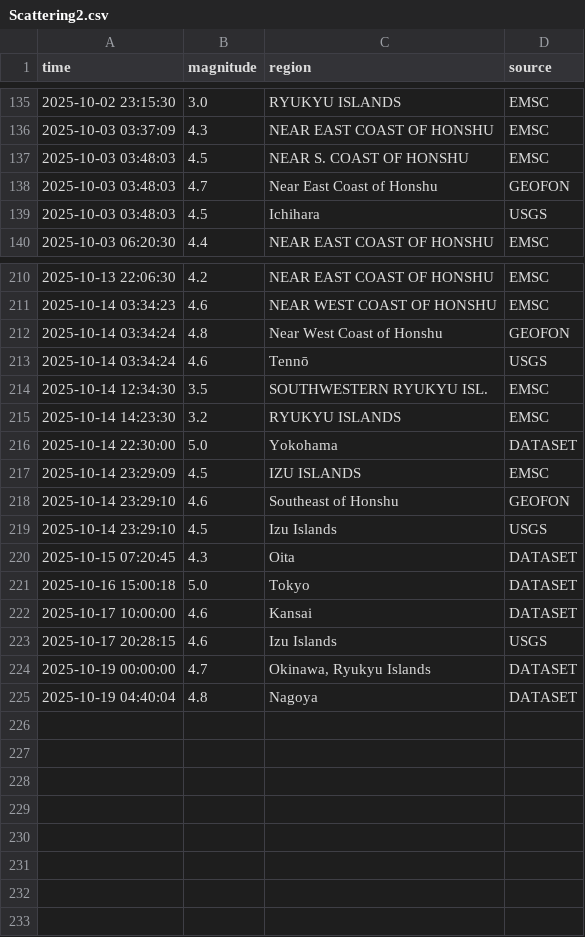
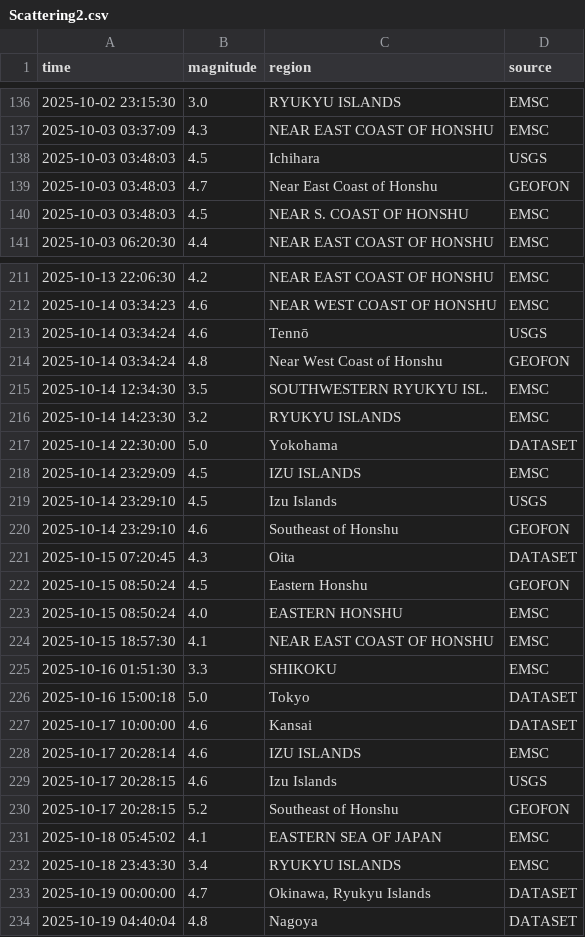
Before and after one commit to rezp8/earthquakeDataAnalysis, a CSV file: outputs/queries/Scattering2.csv, drawn as a sheet; only a part is shown, gaps mark what is left out; the diff covers the shown part only.

```diff
--- a/outputs/queries/Scattering2.csv
+++ b/outputs/queries/Scattering2.csv
@@ -136,5 +137,5 @@
 2025-10-03 03:37:09,4.3,NEAR EAST COAST OF HONSHU,EMSC
+2025-10-03 03:48:03,4.5,Ichihara,USGS
+2025-10-03 03:48:03,4.7,Near East Coast of Honshu,GEOFON
 2025-10-03 03:48:03,4.5,NEAR S. COAST OF HONSHU,EMSC
-2025-10-03 03:48:03,4.7,Near East Coast of Honshu,GEOFON
-2025-10-03 03:48:03,4.5,Ichihara,USGS
 2025-10-03 06:20:30,4.4,NEAR EAST COAST OF HONSHU,EMSC
@@ -211,4 +212,4 @@
 2025-10-14 03:34:23,4.6,NEAR WEST COAST OF HONSHU,EMSC
+2025-10-14 03:34:24,4.6,Tennō,USGS
 2025-10-14 03:34:24,4.8,Near West Coast of Honshu,GEOFON
-2025-10-14 03:34:24,4.6,Tennō,USGS
 2025-10-14 12:34:30,3.5,SOUTHWESTERN RYUKYU ISL.,EMSC
@@ -217,8 +218,16 @@
 2025-10-14 23:29:09,4.5,IZU ISLANDS,EMSC
+2025-10-14 23:29:10,4.5,Izu Islands,USGS
 2025-10-14 23:29:10,4.6,Southeast of Honshu,GEOFON
-2025-10-14 23:29:10,4.5,Izu Islands,USGS
 2025-10-15 07:20:45,4.3,Oita,DATASET
+2025-10-15 08:50:24,4.5,Eastern Honshu,GEOFON
+2025-10-15 08:50:24,4.0,EASTERN HONSHU,EMSC
+2025-10-15 18:57:30,4.1,NEAR EAST COAST OF HONSHU,EMSC
+2025-10-16 01:51:30,3.3,SHIKOKU,EMSC
 2025-10-16 15:00:18,5.0,Tokyo,DATASET
 2025-10-17 10:00:00,4.6,Kansai,DATASET
+2025-10-17 20:28:14,4.6,IZU ISLANDS,EMSC
 2025-10-17 20:28:15,4.6,Izu Islands,USGS
+2025-10-17 20:28:15,5.2,Southeast of Honshu,GEOFON
+2025-10-18 05:45:02,4.1,EASTERN SEA OF JAPAN,EMSC
+2025-10-18 23:43:30,3.4,RYUKYU ISLANDS,EMSC
 2025-10-19 00:00:00,4.7,"Okinawa, Ryukyu Islands",DATASET
```
Also changed, not shown: 2 added rows, 1 removed row, 22 moved rows and 1 edited cell elsewhere in this file, outputs/earthquakes_export.csv, outputs/queries/Scattering.csv, 10 other files.
